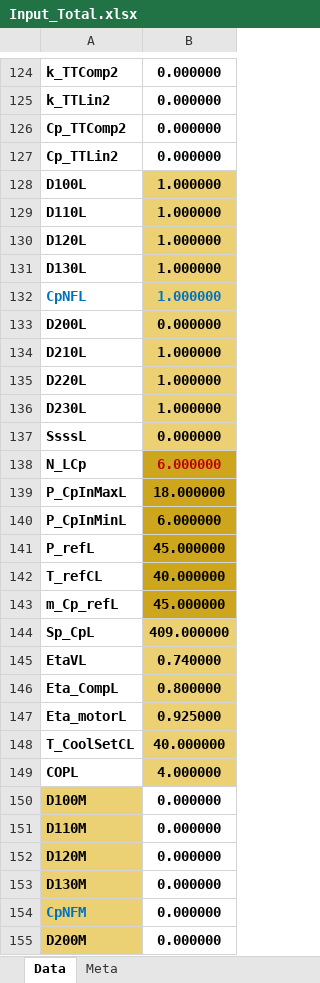
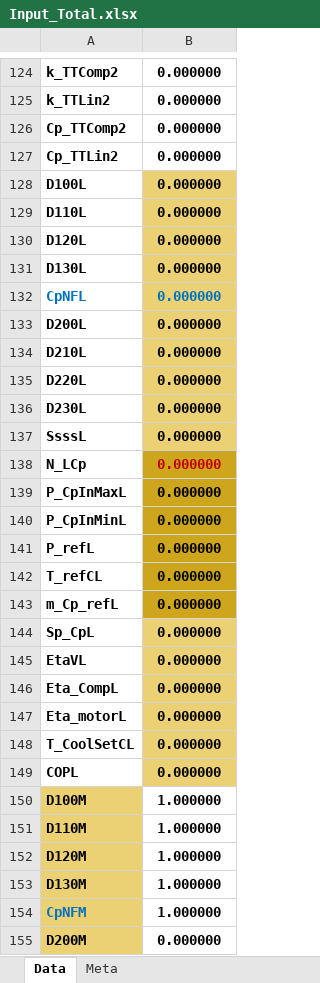
Before and after one commit to code-scalper/hydrogen, an Excel workbook: third-party/Input_Total.xlsx, sheet Data, drawn as a sheet; only a part is shown, gaps mark what is left out; values as stored, in another font and other column widths than the file's, no borders; the diff covers the shown part only; the diff names each change by its address in the sheet, - before the commit and + after, or states it on an @@ line.

```diff
--- a/third-party/Input_Total.xlsx (sheet Data)
+++ b/third-party/Input_Total.xlsx (sheet Data)
-B128:B132: 1.000000
+B128:B132: 0.000000
-B134:B136: 1.000000
+B134:B136: 0.000000
-B138: 6.000000
+B138: 0.000000
-B139: 18.000000
+B139: 0.000000
-B140: 6.000000
+B140: 0.000000
-B141: 45.000000
+B141: 0.000000
-B142: 40.000000
+B142: 0.000000
-B143: 45.000000
+B143: 0.000000
-B144: 409.000000
+B144: 0.000000
-B145: 0.740000
+B145: 0.000000
-B146: 0.800000
+B146: 0.000000
-B147: 0.925000
+B147: 0.000000
-B148: 40.000000
+B148: 0.000000
-B149: 4.000000
+B149: 0.000000
-B150:B154: 0.000000
+B150:B154: 1.000000
```
Also changed, not shown: 48 edited cells elsewhere in this sheet, output/20251204/Input_Total.xlsx, 42 other files.
